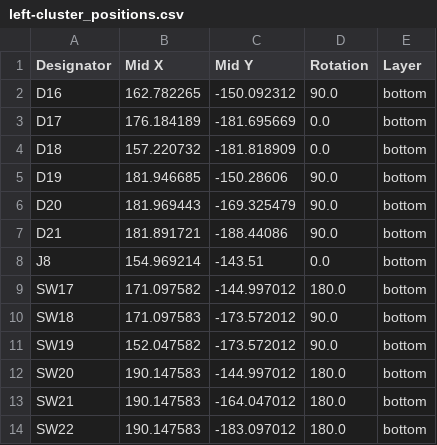
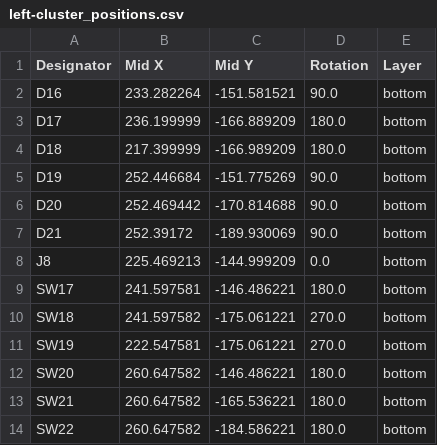
Before and after one commit to OGBlackDiamond/Alaya-Vijnana, a CSV file: hardware/alaya-vijnana/production/left-cluster_positions.csv, drawn as a sheet.

```diff
--- a/hardware/alaya-vijnana/production/left-cluster_positions.csv
+++ b/hardware/alaya-vijnana/production/left-cluster_positions.csv
@@ -1,14 +1,14 @@
 Designator,Mid X,Mid Y,Rotation,Layer
-D16,162.782265,-150.092312,90.0,bottom
-D17,176.184189,-181.695669,0.0,bottom
-D18,157.220732,-181.818909,0.0,bottom
-D19,181.946685,-150.28606,90.0,bottom
-D20,181.969443,-169.325479,90.0,bottom
-D21,181.891721,-188.44086,90.0,bottom
-J8,154.969214,-143.51,0.0,bottom
-SW17,171.097582,-144.997012,180.0,bottom
-SW18,171.097583,-173.572012,90.0,bottom
-SW19,152.047582,-173.572012,90.0,bottom
-SW20,190.147583,-144.997012,180.0,bottom
-SW21,190.147583,-164.047012,180.0,bottom
-SW22,190.147583,-183.097012,180.0,bottom
+D16,233.282264,-151.581521,90.0,bottom
+D17,236.199999,-166.889209,180.0,bottom
+D18,217.399999,-166.989209,180.0,bottom
+D19,252.446684,-151.775269,90.0,bottom
+D20,252.469442,-170.814688,90.0,bottom
+D21,252.39172,-189.930069,90.0,bottom
+J8,225.469213,-144.999209,0.0,bottom
+SW17,241.597581,-146.486221,180.0,bottom
+SW18,241.597582,-175.061221,270.0,bottom
+SW19,222.547581,-175.061221,270.0,bottom
+SW20,260.647582,-146.486221,180.0,bottom
+SW21,260.647582,-165.536221,180.0,bottom
+SW22,260.647582,-184.586221,180.0,bottom
```
Also changed, not shown: hardware/alaya-vijnana/production/left-main_bom.csv, hardware/alaya-vijnana/production/left-main_designators.csv, 35 other files.
